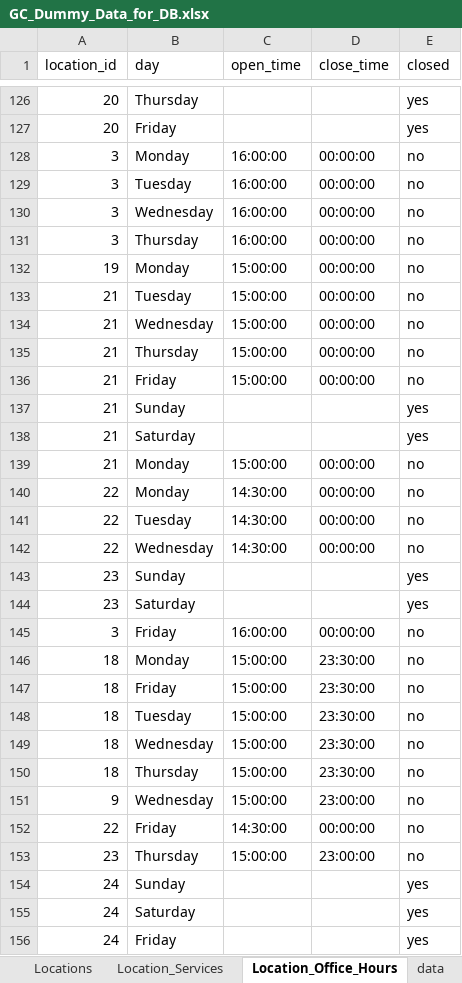
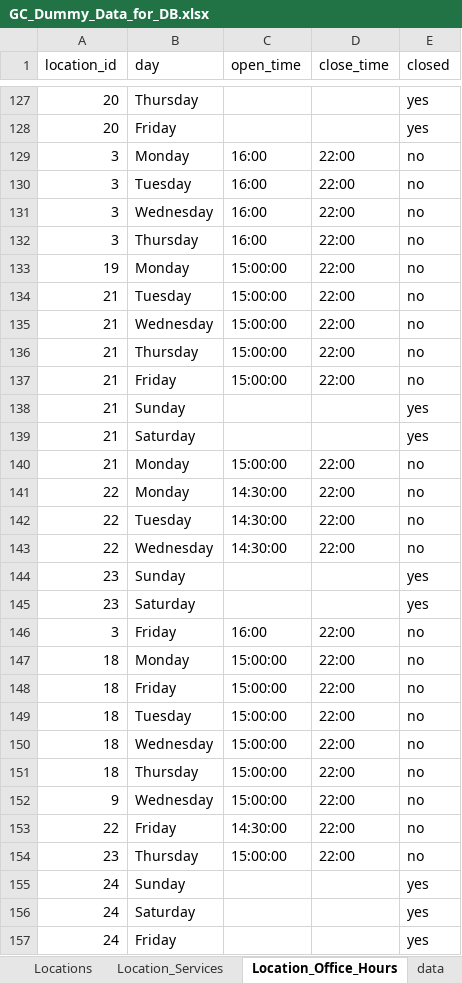
Before and after one commit to TelosLabs/giving-connection, an Excel workbook: lib/assets/GC_Dummy_Data_for_DB.xlsx, sheet Location_Office_Hours, drawn as a sheet; only a part is shown, gaps mark what is left out; values as stored, in another font and other column widths than the file's, no borders; charts and pictures not drawn; addresses are those after the commit; the diff covers the shown part only; the diff names each change by its address in the sheet, - before the commit and + after, or states it on an @@ line.

Commit message:
Avoid change hours to EST

```diff
--- a/lib/assets/GC_Dummy_Data_for_DB.xlsx (sheet Location_Office_Hours)
+++ b/lib/assets/GC_Dummy_Data_for_DB.xlsx (sheet Location_Office_Hours)
-C129:C132 (open_time): 16:00:00
+C129:C132 (open_time): 16:00
-D129:D137 (close_time): 00:00:00
+D129:D137 (close_time): 22:00
-D140:D143 (close_time): 00:00:00
+D140:D143 (close_time): 22:00
-C146 (open_time): 16:00:00
+C146 (open_time): 16:00
-D146 (close_time): 00:00:00
+D146 (close_time): 22:00
-D147:D151 (close_time): 23:30:00
+D147:D151 (close_time): 22:00
-D152 (close_time): 23:00:00
+D152 (close_time): 22:00
-D153 (close_time): 00:00:00
+D153 (close_time): 22:00
-D154 (close_time): 23:00:00
+D154 (close_time): 22:00
```
Also changed, not shown: 1 added row and 212 edited cells elsewhere in this sheet, sheet Causes, sheet data, 7 other files.
